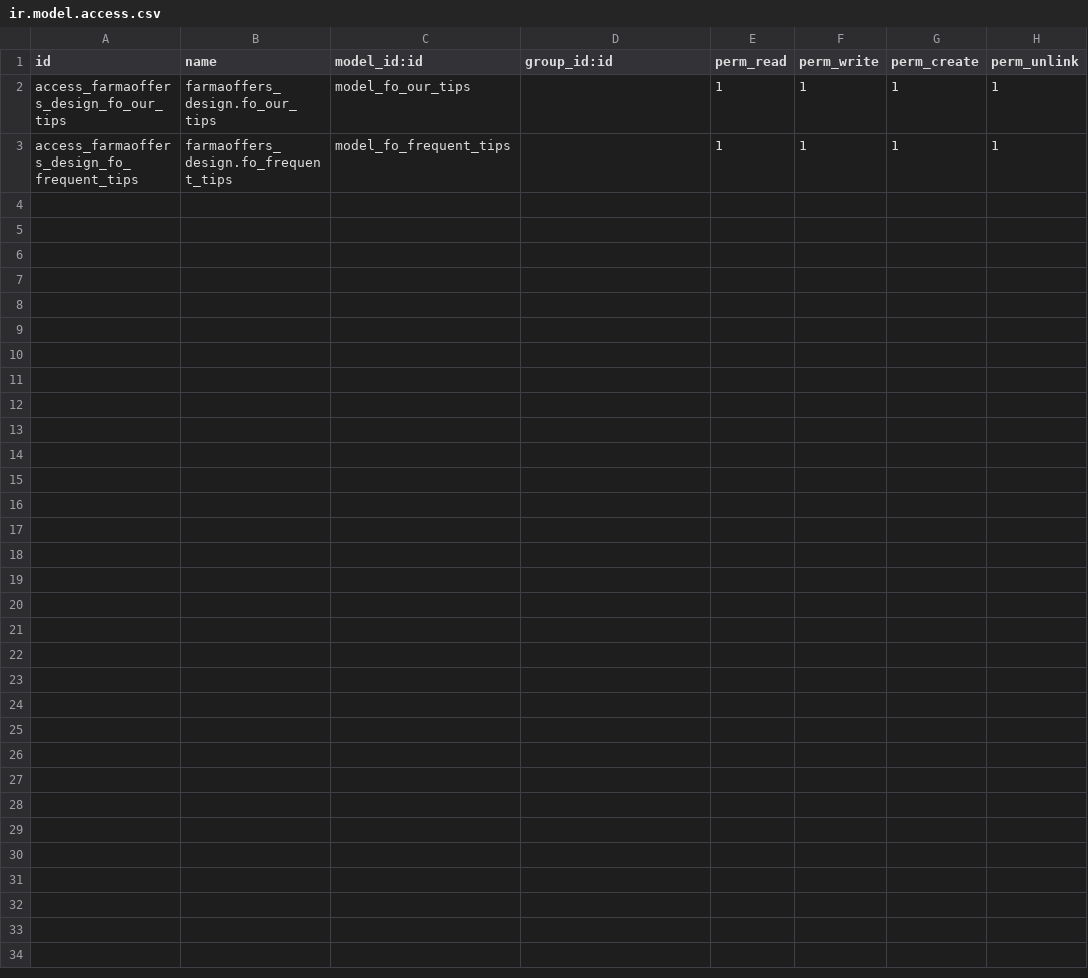
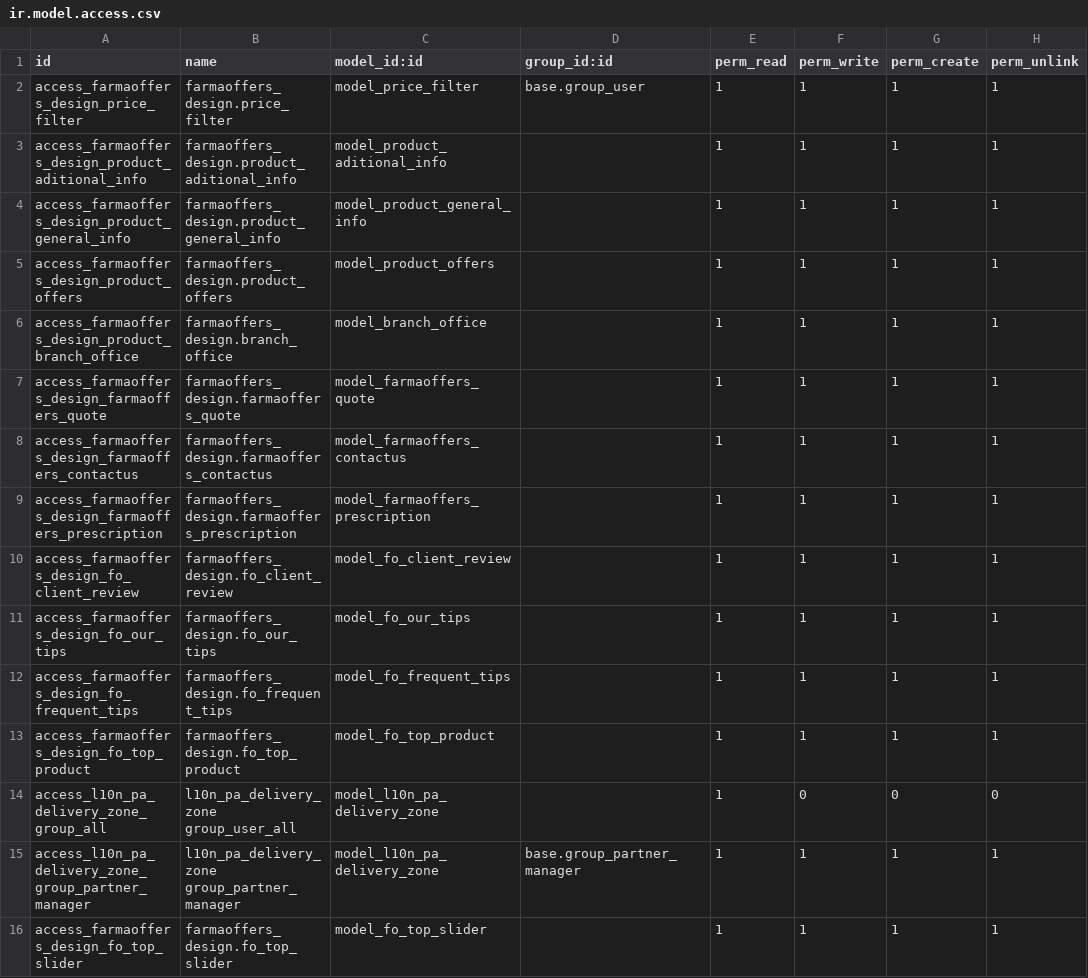
Before and after one commit to FarmaOffers/farmaoffers, a CSV file: farmaoffers_design/security/ir.model.access.csv, drawn as a sheet.

Commit message:
fix(website): restore homepage render by redefining missing templates (s_reviews, s_top_offers, s_our_tips, section_faqs, stripe_info, t_owl_carousel)

```diff
--- a/farmaoffers_design/security/ir.model.access.csv
+++ b/farmaoffers_design/security/ir.model.access.csv
@@ -1,3 +1,16 @@
 id,name,model_id:id,group_id:id,perm_read,perm_write,perm_create,perm_unlink
+access_farmaoffers_design_price_filter,farmaoffers_design.price_filter,model_price_filter,base.group_user,1,1,1,1
+access_farmaoffers_design_product_aditional_info,farmaoffers_design.product_aditional_info,model_product_aditional_info,,1,1,1,1
+access_farmaoffers_design_product_general_info,farmaoffers_design.product_general_info,model_product_general_info,,1,1,1,1
+access_farmaoffers_design_product_offers,farmaoffers_design.product_offers,model_product_offers,,1,1,1,1
+access_farmaoffers_design_product_branch_office,farmaoffers_design.branch_office,model_branch_office,,1,1,1,1
+access_farmaoffers_design_farmaoffers_quote,farmaoffers_design.farmaoffers_quote,model_farmaoffers_quote,,1,1,1,1
+access_farmaoffers_design_farmaoffers_contactus,farmaoffers_design.farmaoffers_contactus,model_farmaoffers_contactus,,1,1,1,1
+access_farmaoffers_design_farmaoffers_prescription,farmaoffers_design.farmaoffers_prescription,model_farmaoffers_prescription,,1,1,1,1
+access_farmaoffers_design_fo_client_review,farmaoffers_design.fo_client_review,model_fo_client_review,,1,1,1,1
 access_farmaoffers_design_fo_our_tips,farmaoffers_design.fo_our_tips,model_fo_our_tips,,1,1,1,1
 access_farmaoffers_design_fo_frequent_tips,farmaoffers_design.fo_frequent_tips,model_fo_frequent_tips,,1,1,1,1
+access_farmaoffers_design_fo_top_product,farmaoffers_design.fo_top_product,model_fo_top_product,,1,1,1,1
+access_l10n_pa_delivery_zone_group_all,l10n_pa_delivery_zone group_user_all,model_l10n_pa_delivery_zone,,1,0,0,0
+access_l10n_pa_delivery_zone_group_partner_manager,l10n_pa_delivery_zone group_partner_manager,model_l10n_pa_delivery_zone,base.group_partner_manager,1,1,1,1
+access_farmaoffers_design_fo_top_slider,farmaoffers_design.fo_top_slider,model_fo_top_slider,,1,1,1,1
```
Also changed, not shown: 9 other files.
